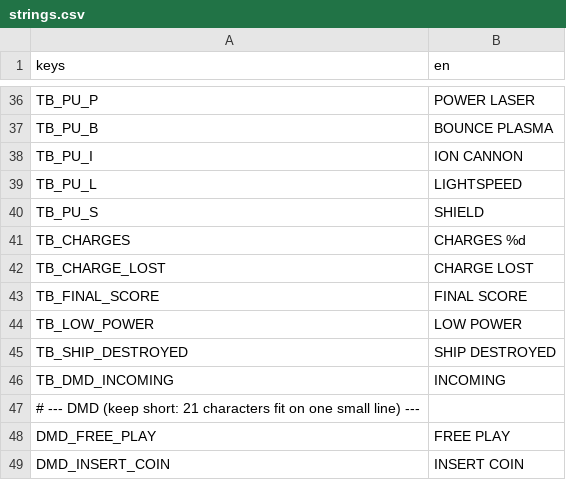
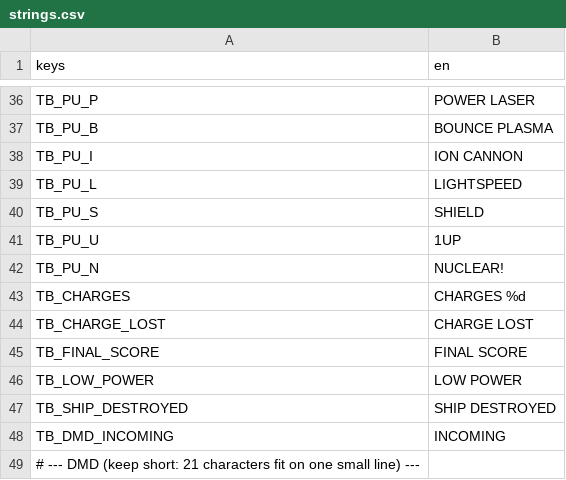
Before and after one commit to darkphoenixfox/PinGames, a CSV file: core/locale/strings.csv, drawn as a sheet; only a part is shown, gaps mark what is left out; the shorter side is filled out with more unchanged rows; the diff names each change by its address in the sheet, - before the commit and + after, or states it on an @@ line.

```diff
--- a/core/locale/strings.csv
+++ b/core/locale/strings.csv
+row 41: TB_PU_U | 1UP
+row 42: TB_PU_N | NUCLEAR!
```
Also changed, not shown: 10 other files.
